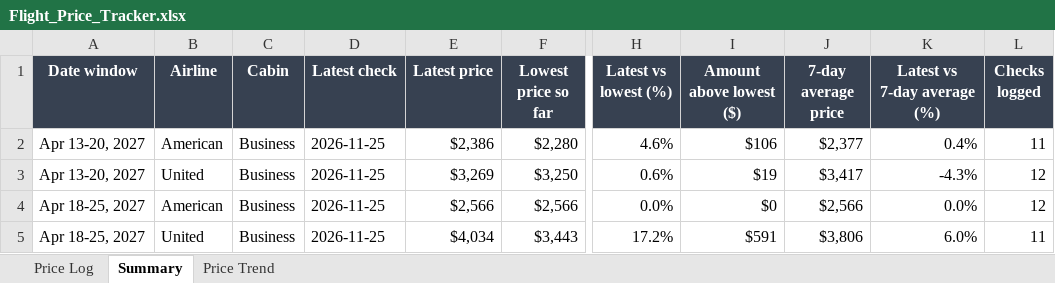
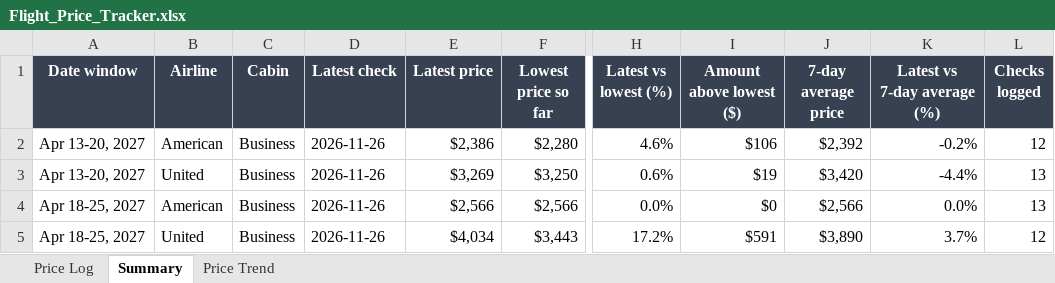
Before and after one commit to robinbuilds-products/flight-price-tracker, an Excel workbook: data/Flight_Price_Tracker.xlsx, sheet Summary, drawn as a sheet; only a part is shown, gaps mark what is left out; values as stored, in another font and other column widths than the file's, no borders; the diff names each change by its address in the sheet, - before the commit and + after, or states it on an @@ line.

Commit message:
Price data for 2026-11-26

```diff
--- a/data/Flight_Price_Tracker.xlsx (sheet Summary)
+++ b/data/Flight_Price_Tracker.xlsx (sheet Summary)
-D2:D5 (Latest check): 2026-11-25
+D2:D5 (Latest check): 2026-11-26
-J2 (7-day average price): $2,377
+J2 (7-day average price): $2,392
-K2 (Latest vs 7-day average (%)): 0.4%
+K2 (Latest vs 7-day average (%)): -0.2%
-L2 (Checks logged): 11
+L2 (Checks logged): 12
-J3 (7-day average price): $3,417
+J3 (7-day average price): $3,420
-K3 (Latest vs 7-day average (%)): -4.3%
+K3 (Latest vs 7-day average (%)): -4.4%
-L3:L4 (Checks logged): 12
+L3:L4 (Checks logged): 13
-J5 (7-day average price): $3,806
+J5 (7-day average price): $3,890
-K5 (Latest vs 7-day average (%)): 6.0%
+K5 (Latest vs 7-day average (%)): 3.7%
-L5 (Checks logged): 11
+L5 (Checks logged): 12
```
Also changed, not shown: sheet Price Log, sheet Price Trend, charts or pictures, 1 other file.
